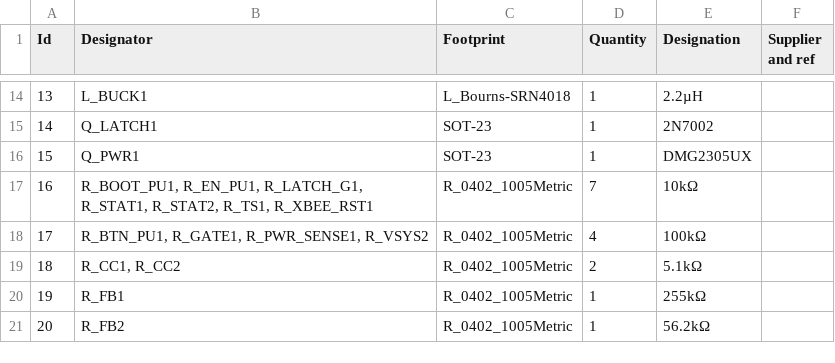
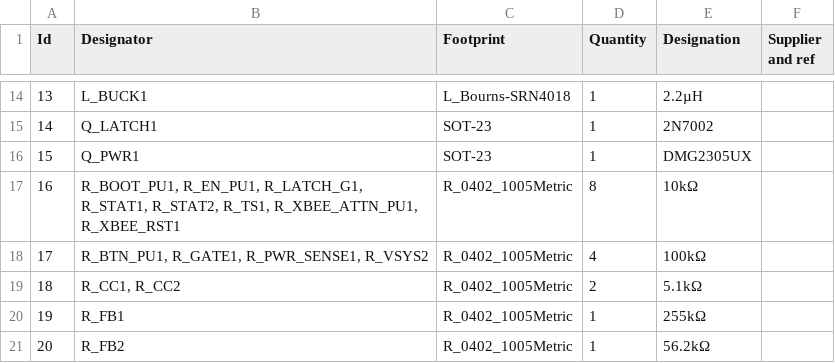
Before and after one commit to thePunderWoman/SnipsControllers, a CSV file: PCB/production/bom/snips_controller-bom.csv, drawn as a sheet; only a part is shown, gaps mark what is left out.

```diff
--- a/PCB/production/bom/snips_controller-bom.csv
+++ b/PCB/production/bom/snips_controller-bom.csv
@@ -16,3 +16,3 @@
 15;"Q_PWR1";"SOT-23";1;"DMG2305UX";;;
-16;"R_BOOT_PU1, R_EN_PU1, R_LATCH_G1, R_STAT1, R_STAT2, R_TS1, R_XBEE_RST1";"R_0402_1005Metric";7;"10kΩ";;;
+16;"R_BOOT_PU1, R_EN_PU1, R_LATCH_G1, R_STAT1, R_STAT2, R_TS1, R_XBEE_ATTN_PU1, R_XBEE_RST1";"R_0402_1005Metric";8;"10kΩ";;;
 17;"R_BTN_PU1, R_GATE1, R_PWR_SENSE1, R_VSYS2";"R_0402_1005Metric";4;"100kΩ";;;
```
Also changed, not shown: 23 other files.
